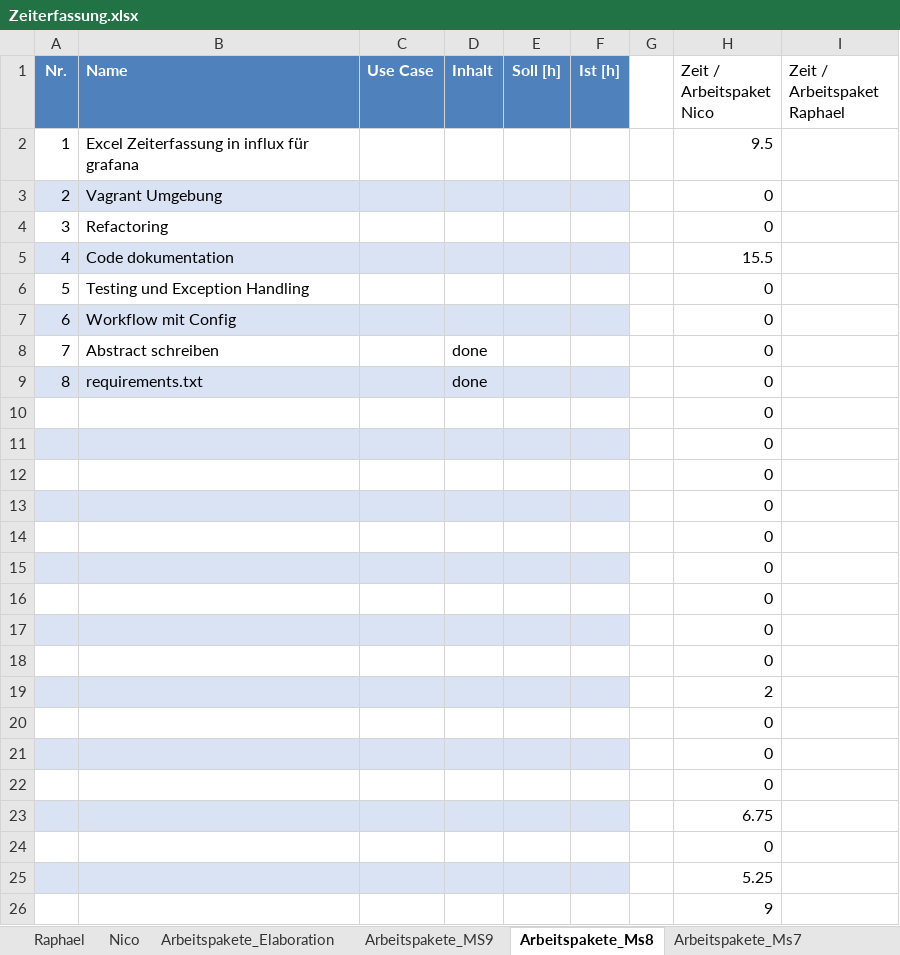
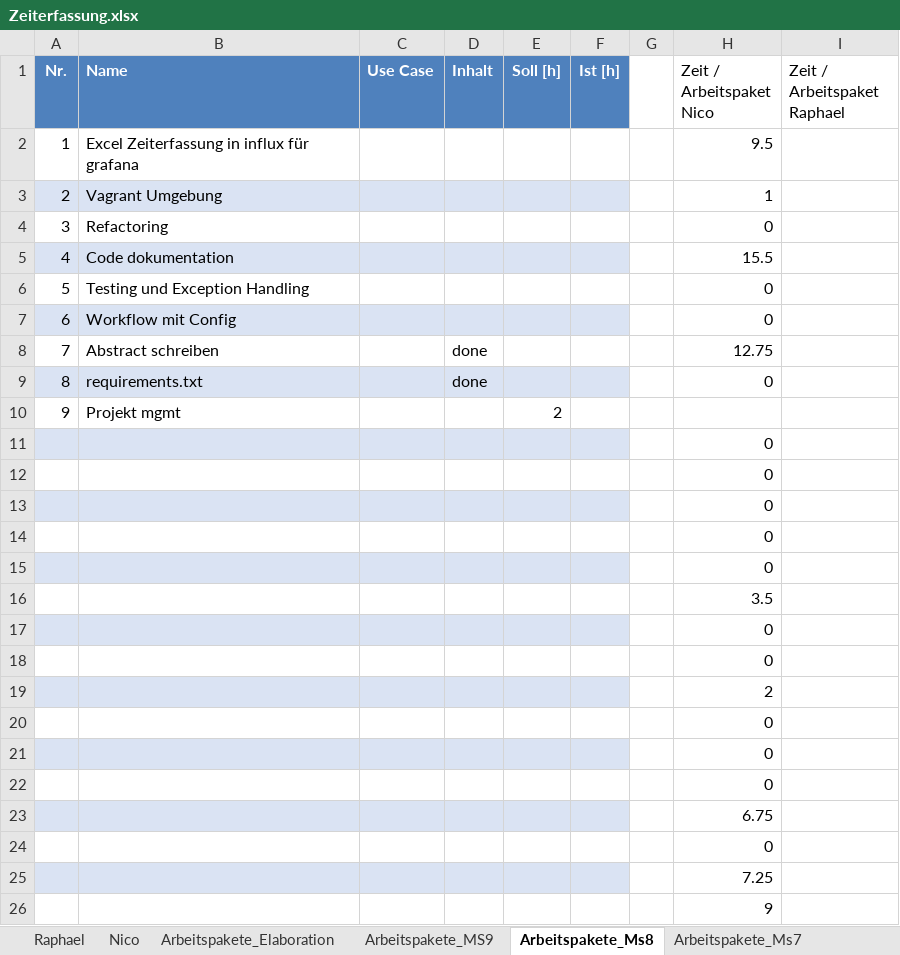
Before and after one commit to nvinzens/OATS, an Excel workbook: project/Zeiterfassung.xlsx, sheet Arbeitspakete_Ms8, drawn as a sheet; values as stored, in another font and other column widths than the file's, no borders; removed rows and columns are numbered as before the commit, all else as after; the diff names each change by its address in the sheet, - before the commit and + after, or states it on an @@ line.

```diff
--- a/project/Zeiterfassung.xlsx (sheet Arbeitspakete_Ms8)
+++ b/project/Zeiterfassung.xlsx (sheet Arbeitspakete_Ms8)
-H3 (Zeit / Arbeitspaket Nico): 0
+H3 (Zeit / Arbeitspaket Nico): 1
-H8 (Zeit / Arbeitspaket Nico): 0
+H8 (Zeit / Arbeitspaket Nico): 12.75
+row 10: 9 | Projekt mgmt |  |  | 2
-A11:F11 fill: none
+A11:F11 fill: #DAE3F3
-A12:F12 fill: #DAE3F3
+A12:F12 fill: none
-A13:F13 fill: none
+A13:F13 fill: #DAE3F3
-A14:F14 fill: #DAE3F3
+A14:F14 fill: none
-A15:F15 fill: none
+A15:F15 fill: #DAE3F3
-A16:F16 fill: #DAE3F3
+A16:F16 fill: none
-H16 (Zeit / Arbeitspaket Nico): 0
+H16 (Zeit / Arbeitspaket Nico): 3.5
-row 16:  |  |  |  |  |  |  | 0
-H25 (Zeit / Arbeitspaket Nico): 5.25
+H25 (Zeit / Arbeitspaket Nico): 7.25
```
Also changed, not shown: sheet Nico, sheet Arbeitspakete_Ms7, sheet Raphael, sheet Arbeitspakete_Ms6, sheet Auswertung 2, sheet Arbeitspakete_MS9, 3 more sheets, formulas that keep their value, charts or pictures.
